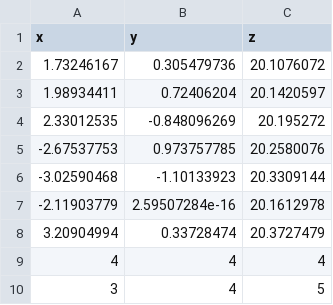
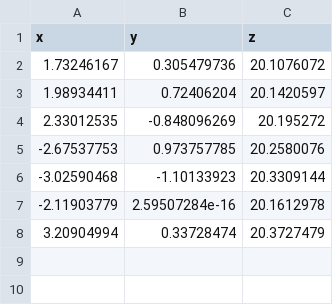
Before and after one commit to Atsqr223/ball-mill-flask, a CSV file: data.csv, drawn as a sheet.

Commit message:
data update

```diff
--- a/data.csv
+++ b/data.csv
@@ -8,3 +8 @@ x,y,z
 3.20904994,0.33728474,20.3727479
-4,4,4
-3,4,5
```
